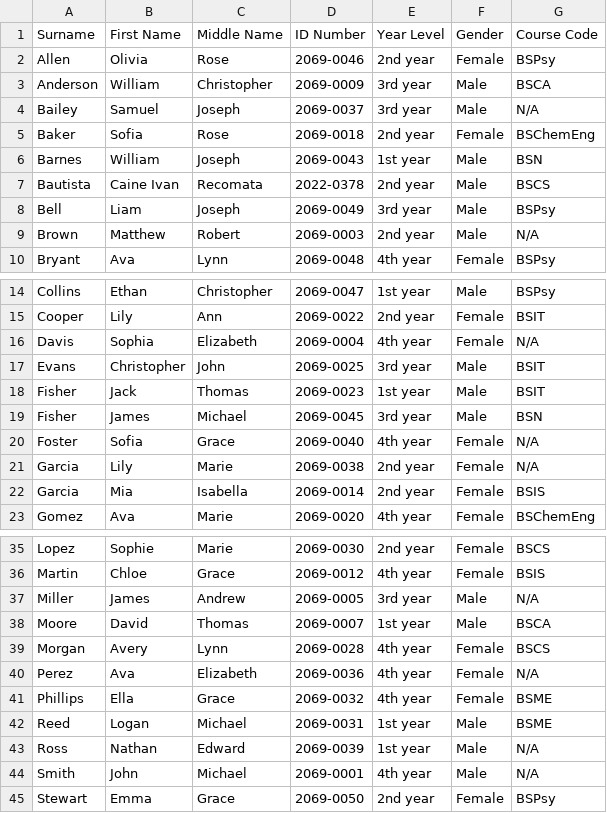
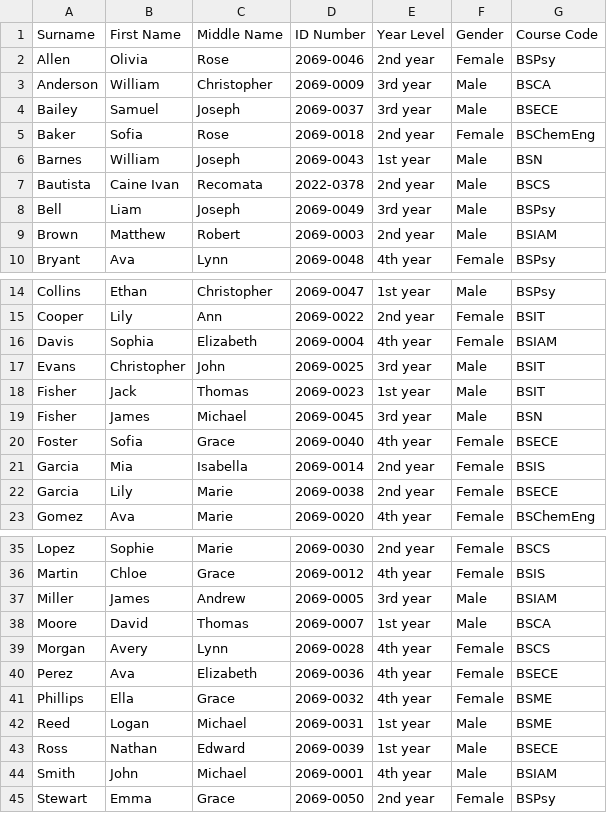
Before and after one commit to Quasso-dcx/CCC151---Simple-Student-Information-System, a CSV file: CSV_Files/Students.csv, drawn as a sheet; only a part is shown, gaps mark what is left out; the diff covers the shown part only.

```diff
--- a/CSV_Files/Students.csv
+++ b/CSV_Files/Students.csv
@@ -3,3 +3,3 @@ Allen,Olivia,Rose,2069-0046,2nd year,Female,BSPsy
 Anderson,William,Christopher,2069-0009,3rd year,Male,BSCA
-Bailey,Samuel,Joseph,2069-0037,3rd year,Male,N/A
+Bailey,Samuel,Joseph,2069-0037,3rd year,Male,BSECE
 Baker,Sofia,Rose,2069-0018,2nd year,Female,BSChemEng
@@ -8,3 +8,3 @@ Bautista,Caine Ivan,Recomata,2022-0378,2nd year,Male,BSCS
 Bell,Liam,Joseph,2069-0049,3rd year,Male,BSPsy
-Brown,Matthew,Robert,2069-0003,2nd year,Male,N/A
+Brown,Matthew,Robert,2069-0003,2nd year,Male,BSIAM
 Bryant,Ava,Lynn,2069-0048,4th year,Female,BSPsy
@@ -15,3 +15,3 @@ Collins,Ethan,Christopher,2069-0047,1st year,Male,BSPsy
 Cooper,Lily,Ann,2069-0022,2nd year,Female,BSIT
-Davis,Sophia,Elizabeth,2069-0004,4th year,Female,N/A
+Davis,Sophia,Elizabeth,2069-0004,4th year,Female,BSIAM
 Evans,Christopher,John,2069-0025,3rd year,Male,BSIT
@@ -19,5 +19,5 @@ Fisher,Jack,Thomas,2069-0023,1st year,Male,BSIT
 Fisher,James,Michael,2069-0045,3rd year,Male,BSN
-Foster,Sofia,Grace,2069-0040,4th year,Female,N/A
-Garcia,Lily,Marie,2069-0038,2nd year,Female,N/A
+Foster,Sofia,Grace,2069-0040,4th year,Female,BSECE
 Garcia,Mia,Isabella,2069-0014,2nd year,Female,BSIS
+Garcia,Lily,Marie,2069-0038,2nd year,Female,BSECE
 Gomez,Ava,Marie,2069-0020,4th year,Female,BSChemEng
@@ -36,10 +36,10 @@ Lopez,Sophie,Marie,2069-0030,2nd year,Female,BSCS
 Martin,Chloe,Grace,2069-0012,4th year,Female,BSIS
-Miller,James,Andrew,2069-0005,3rd year,Male,N/A
+Miller,James,Andrew,2069-0005,3rd year,Male,BSIAM
 Moore,David,Thomas,2069-0007,1st year,Male,BSCA
 Morgan,Avery,Lynn,2069-0028,4th year,Female,BSCS
-Perez,Ava,Elizabeth,2069-0036,4th year,Female,N/A
+Perez,Ava,Elizabeth,2069-0036,4th year,Female,BSECE
 Phillips,Ella,Grace,2069-0032,4th year,Female,BSME
 Reed,Logan,Michael,2069-0031,1st year,Male,BSME
-Ross,Nathan,Edward,2069-0039,1st year,Male,N/A
-Smith,John,Michael,2069-0001,4th year,Male,N/A
+Ross,Nathan,Edward,2069-0039,1st year,Male,BSECE
+Smith,John,Michael,2069-0001,4th year,Male,BSIAM
 Stewart,Emma,Grace,2069-0050,2nd year,Female,BSPsy
```
Also changed, not shown: 1 moved row and 1 edited cell elsewhere in this file, CSV_Files/Courses.csv, 9 other files.
